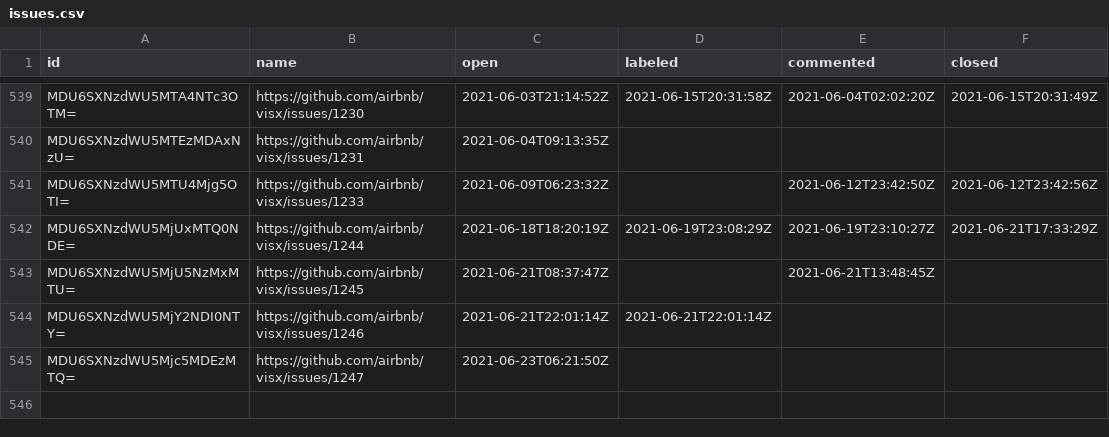
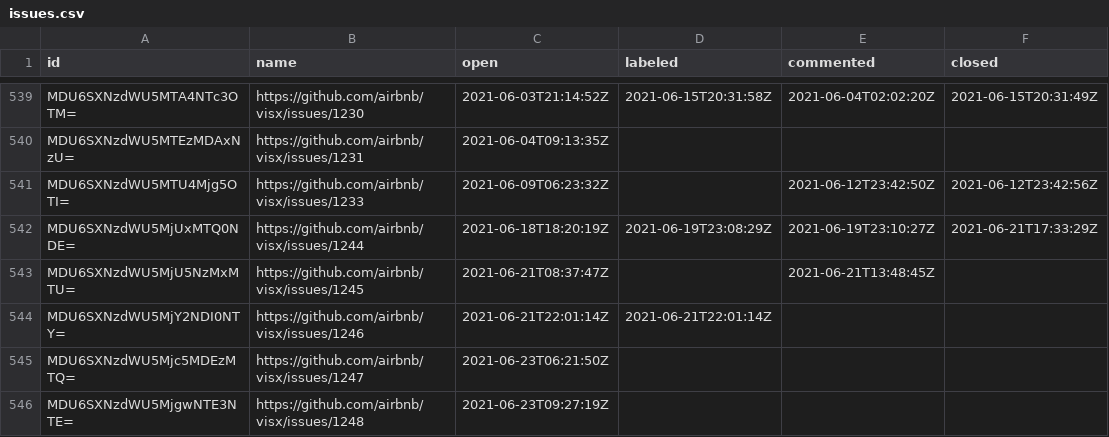
Before and after one commit to oselvar/oselvar-github-metrics, a CSV file: data/airbnb/visx/issues.csv, drawn as a sheet; only a part is shown, gaps mark what is left out; the diff names each change by its address in the sheet, - before the commit and + after, or states it on an @@ line.

```diff
--- a/data/airbnb/visx/issues.csv
+++ b/data/airbnb/visx/issues.csv
+row 546: MDU6SXNzdWU5MjgwNTE3NTE= | https://github.com/airbnb/visx/issues/1248 | 2021-06-23T09:27:19Z
```
Also changed, not shown: 1 other file.
